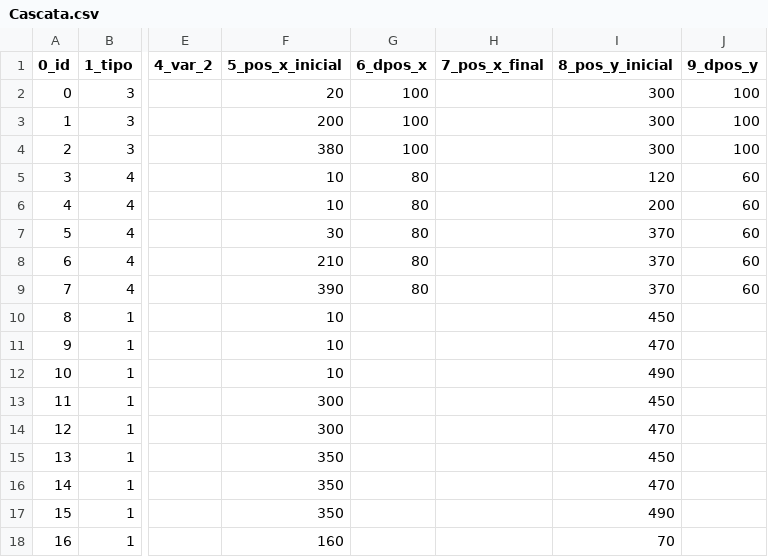
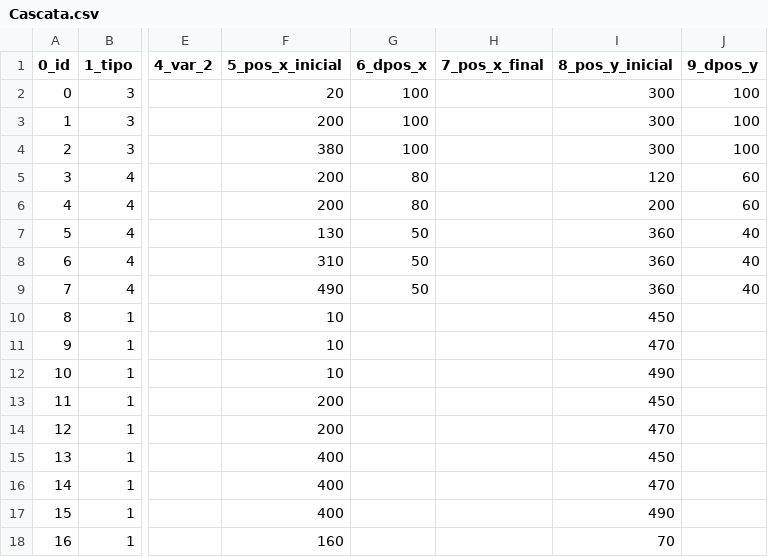
Before and after one commit to giovanisouza11/scriwebplus, a CSV file: public/scriweb/simulacao/Cascata/Cascata.csv, drawn as a sheet; only a part is shown, gaps mark what is left out; the diff names each change by its address in the sheet, - before the commit and + after, or states it on an @@ line.

Commit message:
Add files via upload

```diff
--- a/public/scriweb/simulacao/Cascata/Cascata.csv
+++ b/public/scriweb/simulacao/Cascata/Cascata.csv
-F5:F6 (5_pos_x_inicial): 10
+F5:F6 (5_pos_x_inicial): 200
-F7 (5_pos_x_inicial): 30
+F7 (5_pos_x_inicial): 130
-G7:G9 (6_dpos_x): 80
+G7:G9 (6_dpos_x): 50
-I7:I9 (8_pos_y_inicial): 370
+I7:I9 (8_pos_y_inicial): 360
-J7:J9 (9_dpos_y): 60
+J7:J9 (9_dpos_y): 40
-F8 (5_pos_x_inicial): 210
+F8 (5_pos_x_inicial): 310
-F9 (5_pos_x_inicial): 390
+F9 (5_pos_x_inicial): 490
-F13:F14 (5_pos_x_inicial): 300
+F13:F14 (5_pos_x_inicial): 200
-F15:F17 (5_pos_x_inicial): 350
+F15:F17 (5_pos_x_inicial): 400
```
